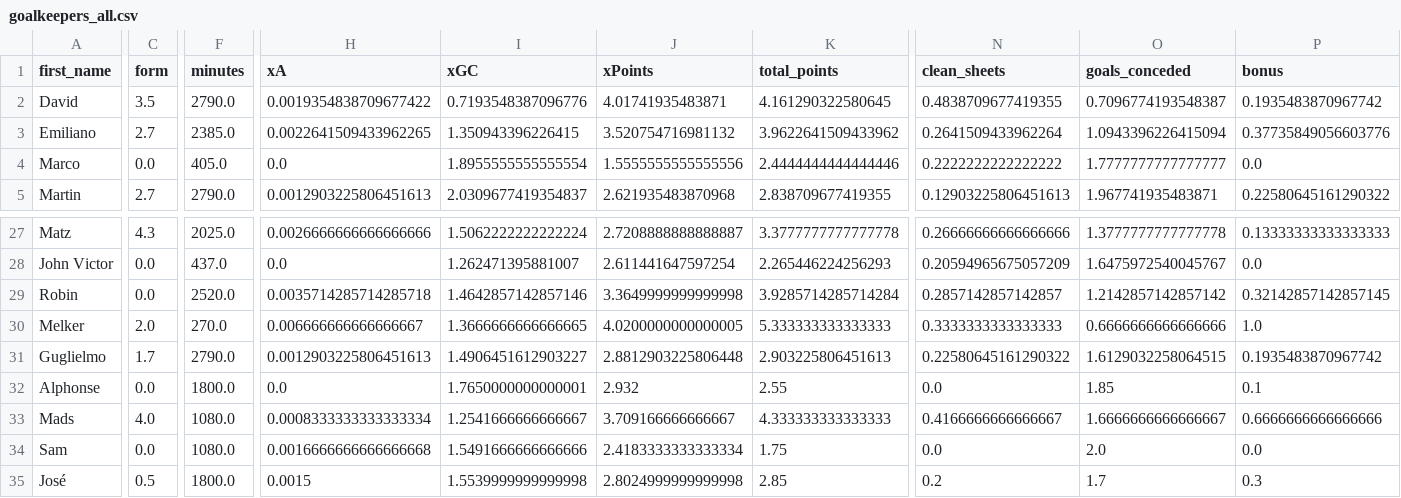
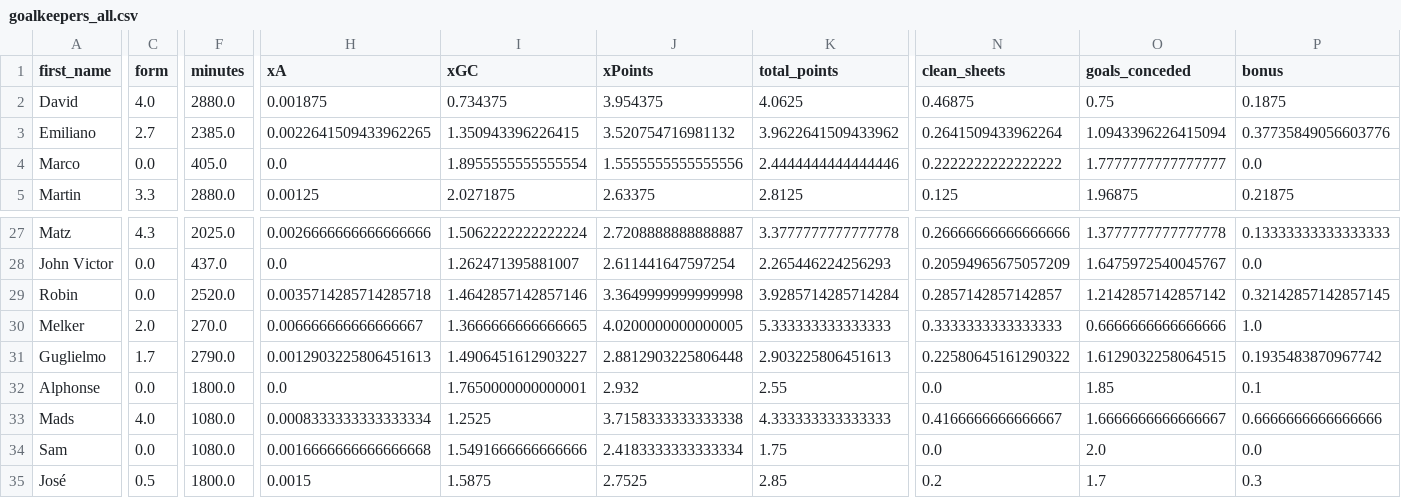
Before and after one commit to sarthakk88/FPL-StatsHub, a CSV file: data/goalkeepers_all.csv, drawn as a sheet; only a part is shown, gaps mark what is left out; the diff covers the shown part only; the diff names each change by its address in the sheet, - before the commit and + after, or states it on an @@ line.

```diff
--- a/data/goalkeepers_all.csv
+++ b/data/goalkeepers_all.csv
-C2 (form): 3.5
+C2 (form): 4.0
-F2 (minutes): 2790.0
+F2 (minutes): 2880.0
-H2 (xA): 0.0019354838709677422
+H2 (xA): 0.001875
-I2 (xGC): 0.7193548387096776
+I2 (xGC): 0.734375
-J2 (xPoints): 4.01741935483871
+J2 (xPoints): 3.954375
-K2 (total_points): 4.161290322580645
+K2 (total_points): 4.0625
-N2 (clean_sheets): 0.4838709677419355
+N2 (clean_sheets): 0.46875
-O2 (goals_conceded): 0.7096774193548387
+O2 (goals_conceded): 0.75
-P2 (bonus): 0.1935483870967742
+P2 (bonus): 0.1875
-C5 (form): 2.7
+C5 (form): 3.3
-F5 (minutes): 2790.0
+F5 (minutes): 2880.0
-H5 (xA): 0.0012903225806451613
+H5 (xA): 0.00125
-I5 (xGC): 2.0309677419354837
+I5 (xGC): 2.0271875
-J5 (xPoints): 2.621935483870968
+J5 (xPoints): 2.63375
-K5 (total_points): 2.838709677419355
+K5 (total_points): 2.8125
-N5 (clean_sheets): 0.12903225806451613
+N5 (clean_sheets): 0.125
-O5 (goals_conceded): 1.967741935483871
+O5 (goals_conceded): 1.96875
-P5 (bonus): 0.22580645161290322
+P5 (bonus): 0.21875
-I33 (xGC): 1.2541666666666667
+I33 (xGC): 1.2525
-J33 (xPoints): 3.709166666666667
+J33 (xPoints): 3.7158333333333338
-I35 (xGC): 1.5539999999999998
+I35 (xGC): 1.5875
-J35 (xPoints): 2.8024999999999998
+J35 (xPoints): 2.7525
```
Also changed, not shown: 94 edited cells elsewhere in this file, data/goalkeepers_away.csv, data/midfielders_away.csv, 27 other files.
